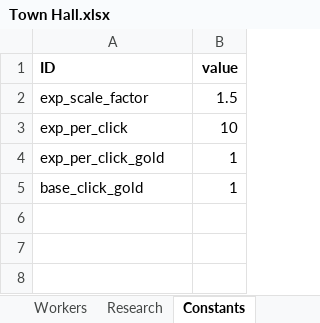
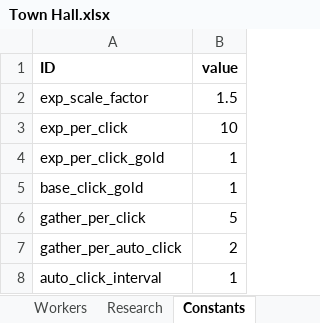
Before and after one commit to TeoBrunner/IdleProject, an Excel workbook: Assets/StreamingAssets/Configs/Buildings/Town Hall.xlsx, sheet Constants, drawn as a sheet; values as stored, in another font and other column widths than the file's, no borders; the diff names each change by its address in the sheet, - before the commit and + after, or states it on an @@ line.

```diff
--- a/Assets/StreamingAssets/Configs/Buildings/Town Hall.xlsx (sheet Constants)
+++ b/Assets/StreamingAssets/Configs/Buildings/Town Hall.xlsx (sheet Constants)
+row 6: gather_per_click | 5
+row 7: gather_per_auto_click | 2
+row 8: auto_click_interval | 1
```
Also changed, not shown: Assets/StreamingAssets/Localization/UI.xlsx, 37 other files.
